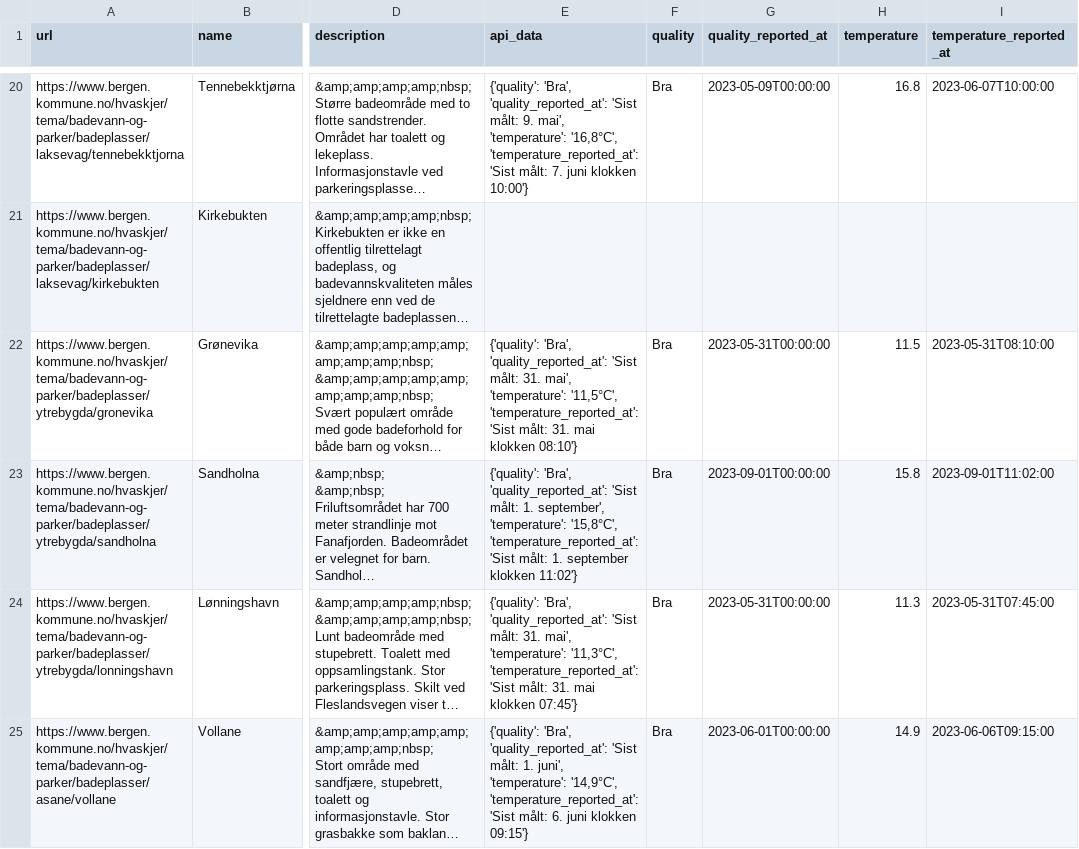
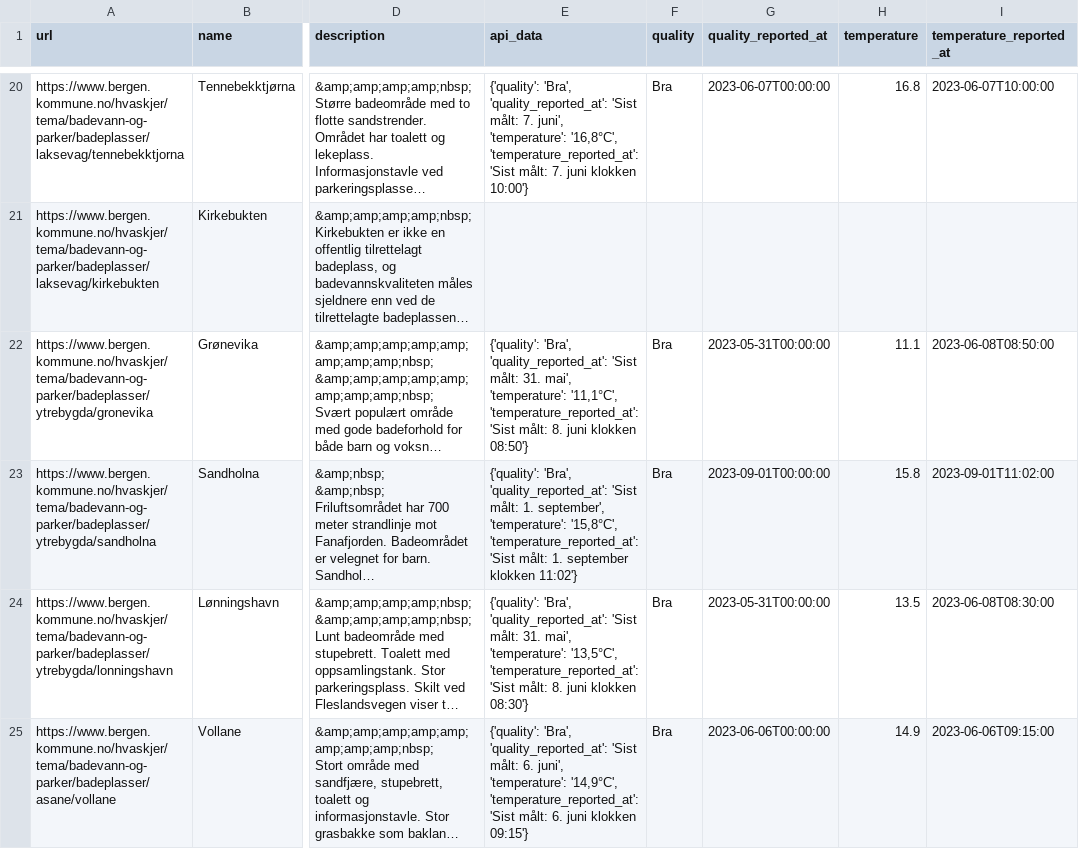
Before and after one commit to BergensTidende/badetemp-scraper, a CSV file: data/latest.csv, drawn as a sheet; only a part is shown, gaps mark what is left out; long unchanged cells end in …; the diff covers the shown part only; the diff names each change by its address in the sheet, - before the commit and + after, or states it on an @@ line.

```diff
--- a/data/latest.csv
+++ b/data/latest.csv
-E20 (api_data): …'Sist målt: 9. mai', 'temperature': '16,8°C',…
+E20 (api_data): …'Sist målt: 7. juni', 'temperature': '16,8°C',…
-G20 (quality_reported_at): 2023-05-09T00:00:00
+G20 (quality_reported_at): 2023-06-07T00:00:00
-E22 (api_data): …mai', 'temperature': '11,5°C', 'temperature_reported_at': 'Sist målt: 31. mai klokken 08:10'}
+E22 (api_data): …mai', 'temperature': '11,1°C', 'temperature_reported_at': 'Sist målt: 8. juni klokken 08:50'}
-H22 (temperature): 11.5
+H22 (temperature): 11.1
-I22 (temperature_reported_at): 2023-05-31T08:10:00
+I22 (temperature_reported_at): 2023-06-08T08:50:00
-E24 (api_data): …mai', 'temperature': '11,3°C', 'temperature_reported_at': 'Sist målt: 31. mai klokken 07:45'}
+E24 (api_data): …mai', 'temperature': '13,5°C', 'temperature_reported_at': 'Sist målt: 8. juni klokken 08:30'}
-H24 (temperature): 11.3
+H24 (temperature): 13.5
-I24 (temperature_reported_at): 2023-05-31T07:45:00
+I24 (temperature_reported_at): 2023-06-08T08:30:00
-E25 (api_data): …'Sist målt: 1. juni', 'temperature':…
+E25 (api_data): …'Sist målt: 6. juni', 'temperature':…
-G25 (quality_reported_at): 2023-06-01T00:00:00
+G25 (quality_reported_at): 2023-06-06T00:00:00
```
Also changed, not shown: 40 edited cells elsewhere in this file, 1 other file.
